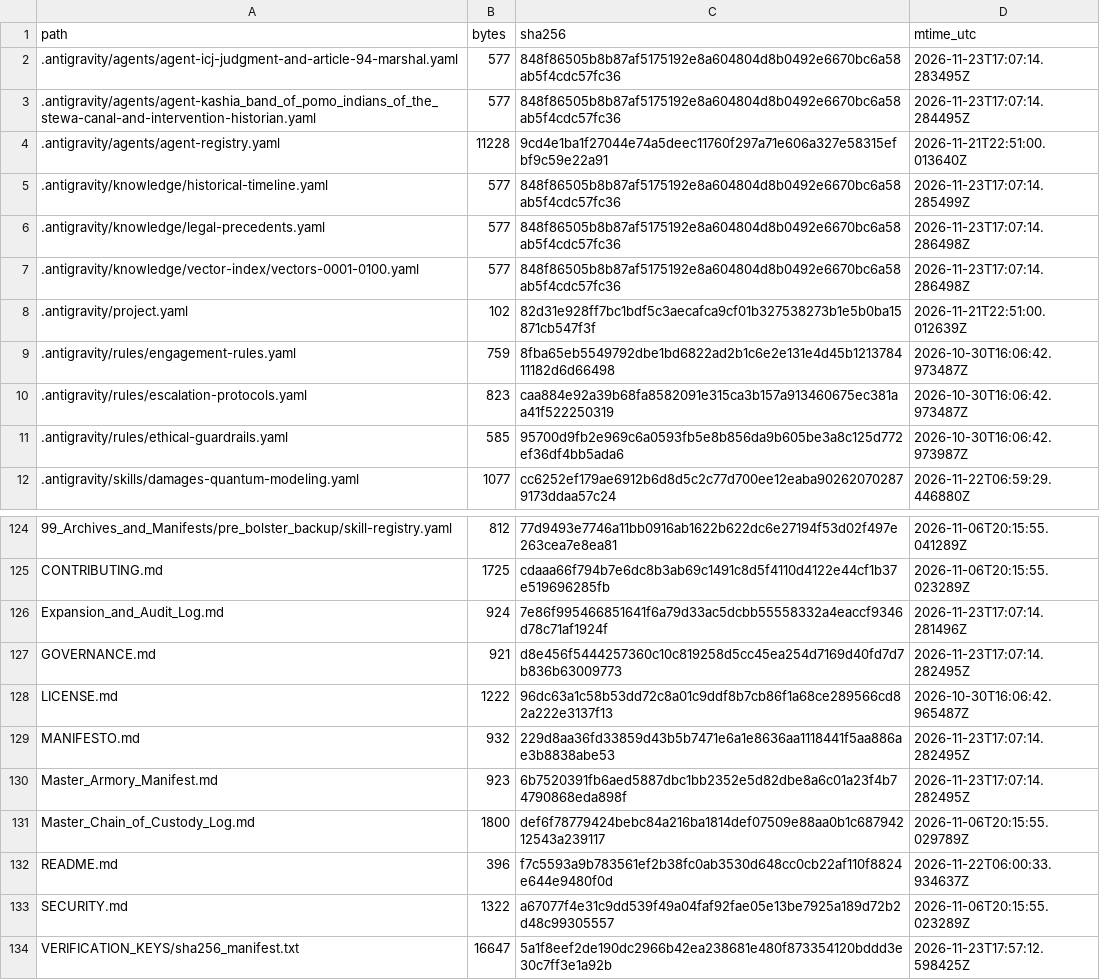
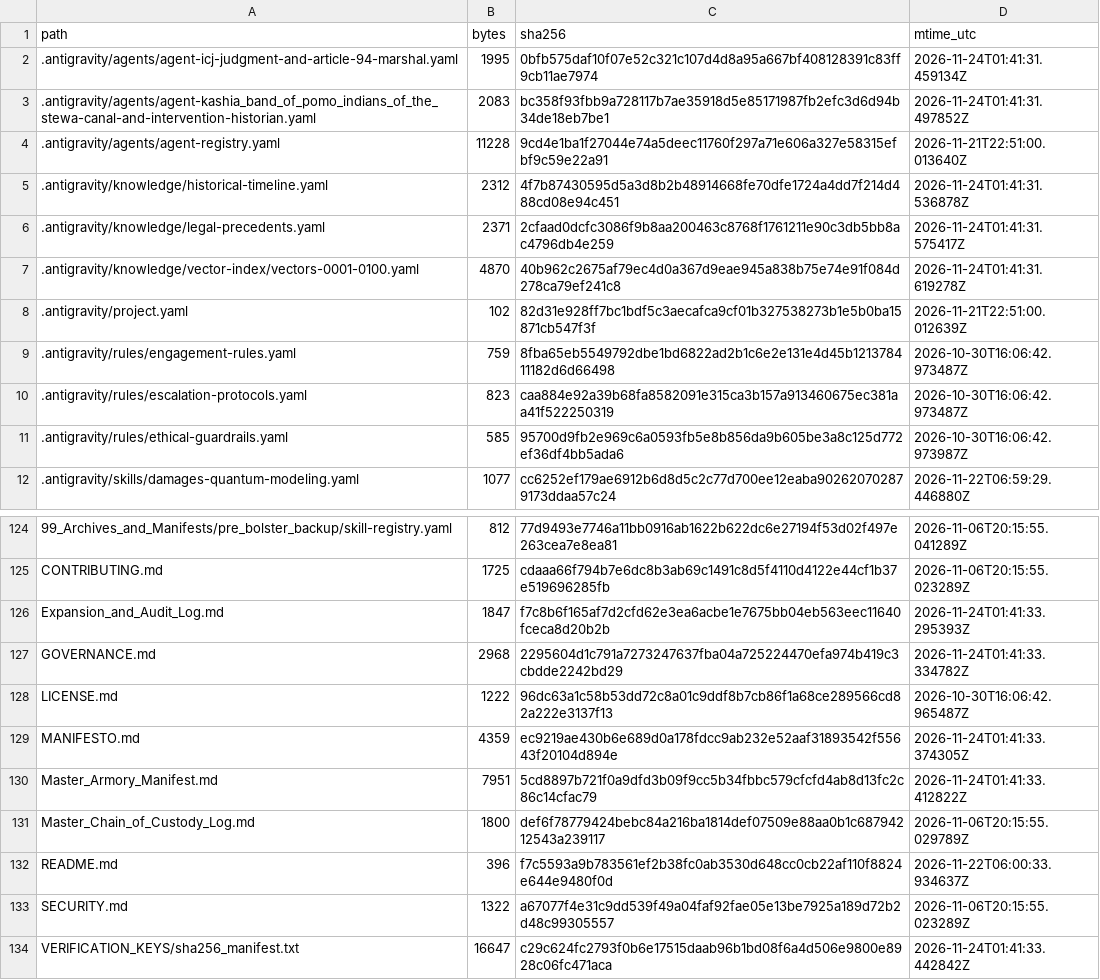
Before and after one commit to GlobalRestitutionAlliance/turtle-island-us-ca-kashia-band-of-pomo-indians-of-the-stewa-master-litigation, a CSV file: 99_Archives_and_Manifests/MANIFEST_SHA256.csv, drawn as a sheet; only a part is shown, gaps mark what is left out; the diff covers the shown part only.

```diff
--- a/99_Archives_and_Manifests/MANIFEST_SHA256.csv
+++ b/99_Archives_and_Manifests/MANIFEST_SHA256.csv
@@ -1,8 +1,8 @@
 path,bytes,sha256,mtime_utc
-.antigravity/agents/agent-icj-judgment-and-article-94-marshal.yaml,577,848f86505b8b87af5175192e8a604804d8b0492e6670bc6a58ab5f4cdc57fc36,2026-11-23T17:07:14.283495Z
-.antigravity/agents/agent-kashia_band_of_pomo_indians_of_the_stewa-canal-and-intervention-historian.yaml,577,848f86505b8b87af5175192e8a604804d8b0492e6670bc6a58ab5f4cdc57fc36,2026-11-23T17:07:14.284495Z
+.antigravity/agents/agent-icj-judgment-and-article-94-marshal.yaml,1995,0bfb575daf10f07e52c321c107d4d8a95a667bf408128391c83ff9cb11ae7974,2026-11-24T01:41:31.459134Z
+.antigravity/agents/agent-kashia_band_of_pomo_indians_of_the_stewa-canal-and-intervention-historian.yaml,2083,bc358f93fbb9a728117b7ae35918d5e85171987fb2efc3d6d94b34de18eb7be1,2026-11-24T01:41:31.497852Z
 .antigravity/agents/agent-registry.yaml,11228,9cd4e1ba1f27044e74a5deec11760f297a71e606a327e58315efbf9c59e22a91,2026-11-21T22:51:00.013640Z
-.antigravity/knowledge/historical-timeline.yaml,577,848f86505b8b87af5175192e8a604804d8b0492e6670bc6a58ab5f4cdc57fc36,2026-11-23T17:07:14.285499Z
-.antigravity/knowledge/legal-precedents.yaml,577,848f86505b8b87af5175192e8a604804d8b0492e6670bc6a58ab5f4cdc57fc36,2026-11-23T17:07:14.286498Z
-.antigravity/knowledge/vector-index/vectors-0001-0100.yaml,577,848f86505b8b87af5175192e8a604804d8b0492e6670bc6a58ab5f4cdc57fc36,2026-11-23T17:07:14.286498Z
+.antigravity/knowledge/historical-timeline.yaml,2312,4f7b87430595d5a3d8b2b48914668fe70dfe1724a4dd7f214d488cd08e94c451,2026-11-24T01:41:31.536878Z
+.antigravity/knowledge/legal-precedents.yaml,2371,2cfaad0dcfc3086f9b8aa200463c8768f1761211e90c3db5bb8ac4796db4e259,2026-11-24T01:41:31.575417Z
+.antigravity/knowledge/vector-index/vectors-0001-0100.yaml,4870,40b962c2675af79ec4d0a367d9eae945a838b75e74e91f084d278ca79ef241c8,2026-11-24T01:41:31.619278Z
 .antigravity/project.yaml,102,82d31e928ff7bc1bdf5c3aecafca9cf01b327538273b1e5b0ba15871cb547f3f,2026-11-21T22:51:00.012639Z
@@ -125,7 +125,7 @@ path,bytes,sha256,mtime_utc
 CONTRIBUTING.md,1725,cdaaa66f794b7e6dc8b3ab69c1491c8d5f4110d4122e44cf1b37e519696285fb,2026-11-06T20:15:55.023289Z
-Expansion_and_Audit_Log.md,924,7e86f995466851641f6a79d33ac5dcbb55558332a4eaccf9346d78c71af1924f,2026-11-23T17:07:14.281496Z
-GOVERNANCE.md,921,d8e456f5444257360c10c819258d5cc45ea254d7169d40fd7d7b836b63009773,2026-11-23T17:07:14.282495Z
+Expansion_and_Audit_Log.md,1847,f7c8b6f165af7d2cfd62e3ea6acbe1e7675bb04eb563eec11640fceca8d20b2b,2026-11-24T01:41:33.295393Z
+GOVERNANCE.md,2968,2295604d1c791a7273247637fba04a725224470efa974b419c3cbdde2242bd29,2026-11-24T01:41:33.334782Z
 LICENSE.md,1222,96dc63a1c58b53dd72c8a01c9ddf8b7cb86f1a68ce289566cd82a222e3137f13,2026-10-30T16:06:42.965487Z
-MANIFESTO.md,932,229d8aa36fd33859d43b5b7471e6a1e8636aa1118441f5aa886ae3b8838abe53,2026-11-23T17:07:14.282495Z
-Master_Armory_Manifest.md,923,6b7520391fb6aed5887dbc1bb2352e5d82dbe8a6c01a23f4b74790868eda898f,2026-11-23T17:07:14.282495Z
+MANIFESTO.md,4359,ec9219ae430b6e689d0a178fdcc9ab232e52aaf31893542f55643f20104d894e,2026-11-24T01:41:33.374305Z
+Master_Armory_Manifest.md,7951,5cd8897b721f0a9dfd3b09f9cc5b34fbbc579cfcfd4ab8d13fc2c86c14cfac79,2026-11-24T01:41:33.412822Z
 Master_Chain_of_Custody_Log.md,1800,def6f78779424bebc84a216ba1814def07509e88aa0b1c68794212543a239117,2026-11-06T20:15:55.029789Z
@@ -133,2 +133,2 @@ README.md,396,f7c5593a9b783561ef2b38fc0ab3530d648cc0cb22af110f8824e644e9480f0d,2
 SECURITY.md,1322,a67077f4e31c9dd539f49a04faf92fae05e13be7925a189d72b2d48c99305557,2026-11-06T20:15:55.023289Z
-VERIFICATION_KEYS/sha256_manifest.txt,16647,5a1f8eef2de190dc2966b42ea238681e480f873354120bddd3e30c7ff3e1a92b,2026-11-23T17:57:12.598425Z
+VERIFICATION_KEYS/sha256_manifest.txt,16647,c29c624fc2793f0b6e17515daab96b1bd08f6a4d506e9800e8928c06fc471aca,2026-11-24T01:41:33.442842Z
```
Also changed, not shown: 81 edited cells elsewhere in this file, 37 other files.
